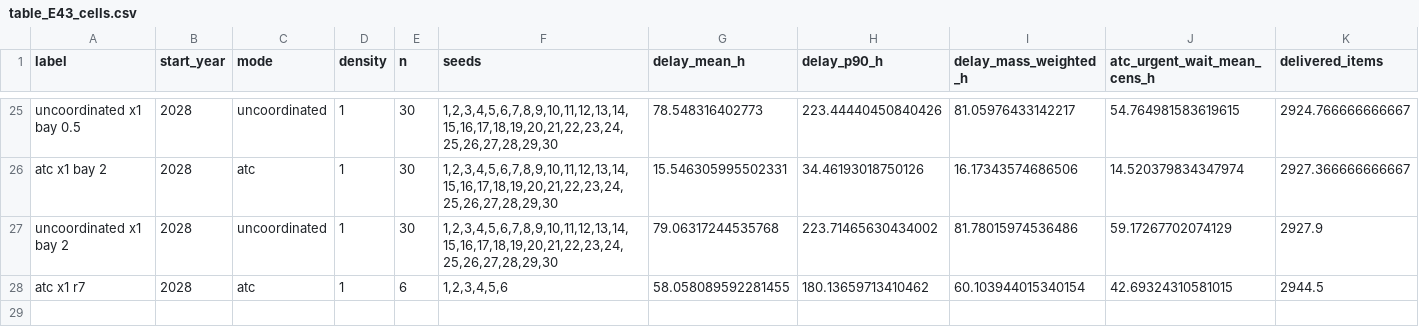
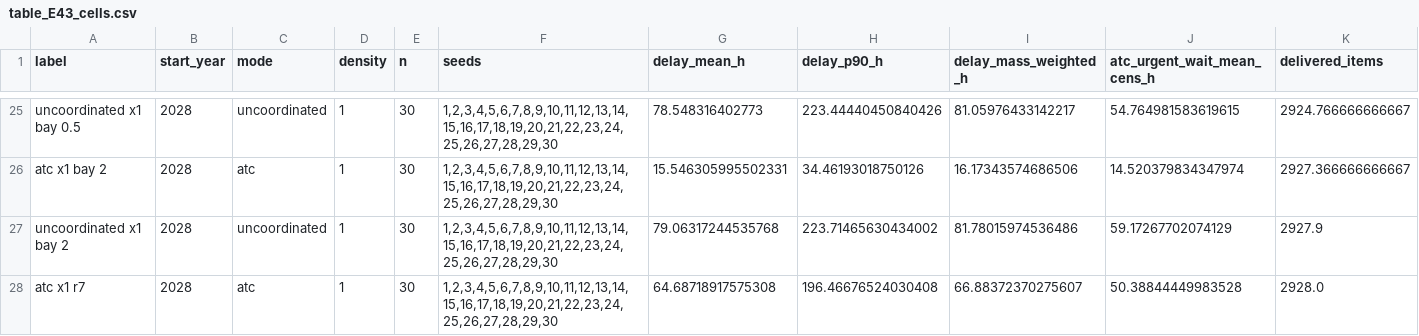
Before and after one commit to azizjonrahimov/Lunar-Haul, a CSV file: results/table_E43_cells.csv, drawn as a sheet; only a part is shown, gaps mark what is left out; removed rows and columns are numbered as before the commit, all else as after; rows hold the shown columns only; the diff names each change by its address in the sheet, - before the commit and + after, or states it on an @@ line.

```diff
--- a/results/table_E43_cells.csv
+++ b/results/table_E43_cells.csv
-row 28: atc x1 r7 | 2028 | atc | 1 | 6 | 1,2,3,4,5,6 | 58.058089592281455 | 180.13659713410462 | 60.103944015340154 | 42.69324310581015 | 2944.5
+row 28: atc x1 r7 | 2028 | atc | 1 | 30 | 1,2,3,4,5,6,7,8,9,10,11,12,13,14,15,16,17,18,19,20,21,22,23,24,25,26,27,28,29,30 | 64.68718917575308 | 196.46676524030408 | 66.88372370275607 | 50.38844449983528 | 2928.0
```
Also changed, not shown: results/E43_fixpoint_before_after.csv, results/table_E43_pairs.csv, 4 other files.
